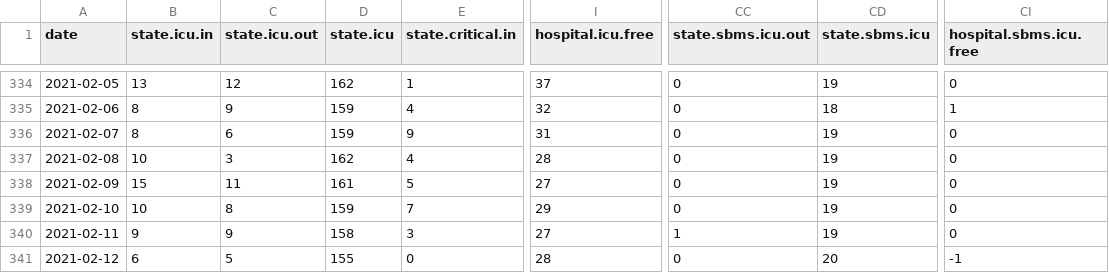
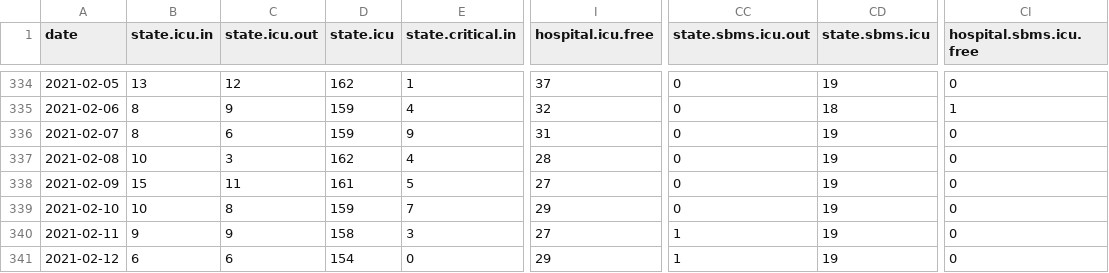
Before and after one commit to sledilnik/data, a CSV file: csv/icu.csv, drawn as a sheet; only a part is shown, gaps mark what is left out; the diff names each change by its address in the sheet, - before the commit and + after, or states it on an @@ line.

```diff
--- a/csv/icu.csv
+++ b/csv/icu.csv
-C341 (state.icu.out): 5
+C341 (state.icu.out): 6
-D341 (state.icu): 155
+D341 (state.icu): 154
-I341 (hospital.icu.free): 28
+I341 (hospital.icu.free): 29
-CC341 (state.sbms.icu.out): 0
+CC341 (state.sbms.icu.out): 1
-CD341 (state.sbms.icu): 20
+CD341 (state.sbms.icu): 19
-CI341 (hospital.sbms.icu.free): -1
+CI341 (hospital.sbms.icu.free): 0
```
Also changed, not shown: csv/patients.csv, csv/stats.csv, 3 other files.
